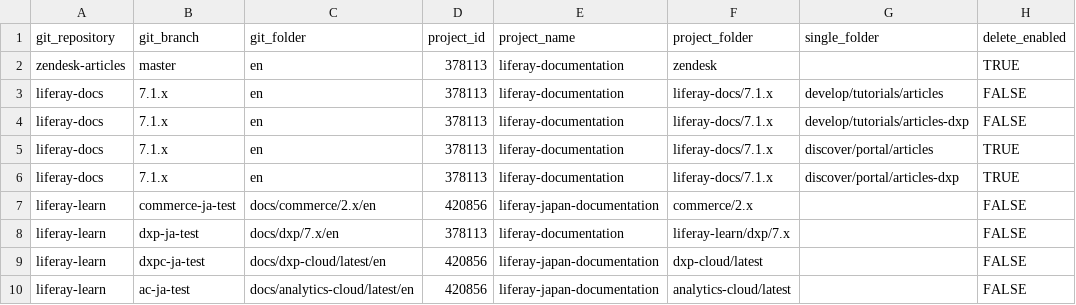
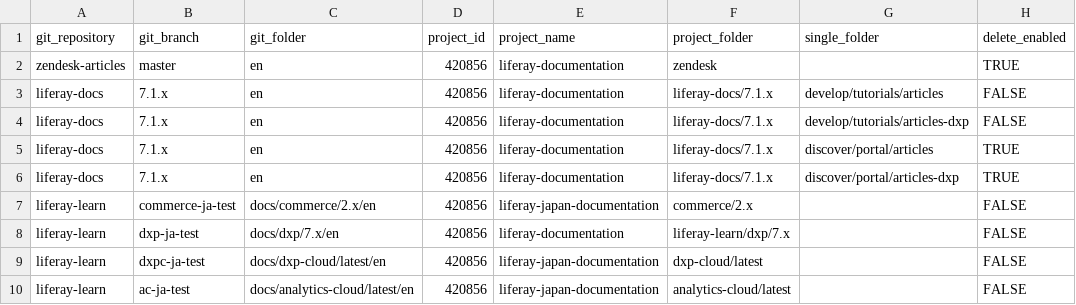
Before and after one commit to holatuwol/github-crowdin-crontab, a CSV file: repositories.csv, drawn as a sheet.

Commit message:
Update to use new project

```diff
--- a/repositories.csv
+++ b/repositories.csv
@@ -1,9 +1,9 @@
 git_repository,git_branch,git_folder,project_id,project_name,project_folder,single_folder,delete_enabled
-zendesk-articles,master,en,378113,liferay-documentation,zendesk,,TRUE
-liferay-docs,7.1.x,en,378113,liferay-documentation,liferay-docs/7.1.x,develop/tutorials/articles,FALSE
-liferay-docs,7.1.x,en,378113,liferay-documentation,liferay-docs/7.1.x,develop/tutorials/articles-dxp,FALSE
-liferay-docs,7.1.x,en,378113,liferay-documentation,liferay-docs/7.1.x,discover/portal/articles,TRUE
-liferay-docs,7.1.x,en,378113,liferay-documentation,liferay-docs/7.1.x,discover/portal/articles-dxp,TRUE
+zendesk-articles,master,en,420856,liferay-documentation,zendesk,,TRUE
+liferay-docs,7.1.x,en,420856,liferay-documentation,liferay-docs/7.1.x,develop/tutorials/articles,FALSE
+liferay-docs,7.1.x,en,420856,liferay-documentation,liferay-docs/7.1.x,develop/tutorials/articles-dxp,FALSE
+liferay-docs,7.1.x,en,420856,liferay-documentation,liferay-docs/7.1.x,discover/portal/articles,TRUE
+liferay-docs,7.1.x,en,420856,liferay-documentation,liferay-docs/7.1.x,discover/portal/articles-dxp,TRUE
 liferay-learn,commerce-ja-test,docs/commerce/2.x/en,420856,liferay-japan-documentation,commerce/2.x,,FALSE
-liferay-learn,dxp-ja-test,docs/dxp/7.x/en,378113,liferay-documentation,liferay-learn/dxp/7.x,,FALSE
+liferay-learn,dxp-ja-test,docs/dxp/7.x/en,420856,liferay-documentation,liferay-learn/dxp/7.x,,FALSE
 liferay-learn,dxpc-ja-test,docs/dxp-cloud/latest/en,420856,liferay-japan-documentation,dxp-cloud/latest,,FALSE
```
